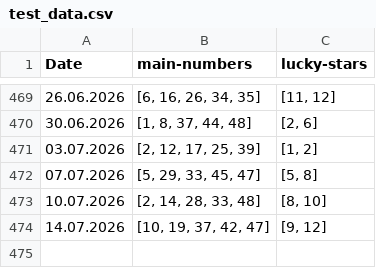
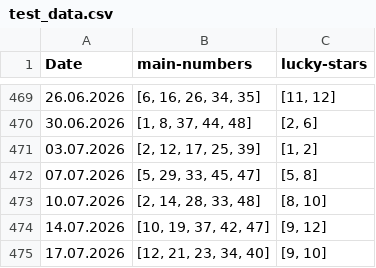
Before and after one commit to seekaddo/euroml, a CSV file: dataset/test_data.csv, drawn as a sheet; only a part is shown, gaps mark what is left out; the diff names each change by its address in the sheet, - before the commit and + after, or states it on an @@ line.

```diff
--- a/dataset/test_data.csv
+++ b/dataset/test_data.csv
+row 475: 17.07.2026 | [12, 21, 23, 34, 40] | [9, 10]
```
Also changed, not shown: 1 other file.
